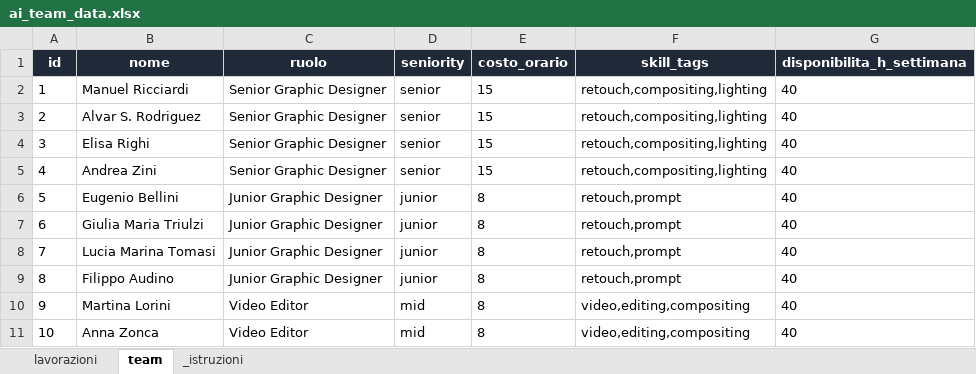
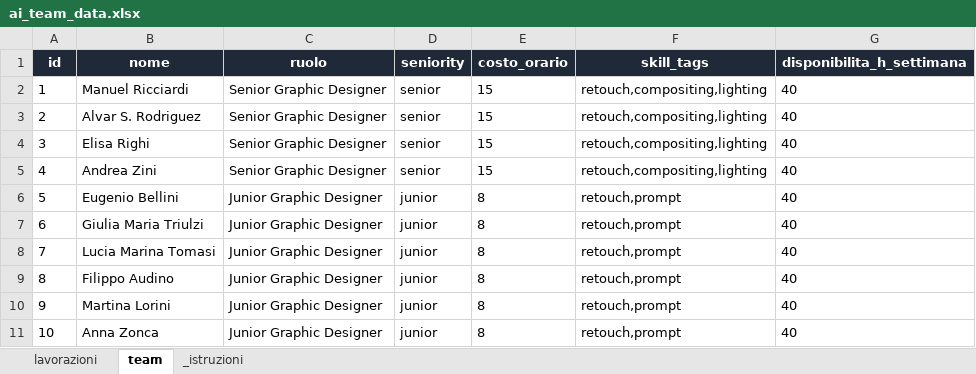
Before and after one commit to pastapomodoro/time_manager_accenture, an Excel workbook: ai_team_data.xlsx, sheet team, drawn as a sheet; values as stored, in another font and other column widths than the file's, no borders; the diff names each change by its address in the sheet, - before the commit and + after, or states it on an @@ line.

```diff
--- a/ai_team_data.xlsx (sheet team)
+++ b/ai_team_data.xlsx (sheet team)
-C10:C11 (ruolo): Video Editor
+C10:C11 (ruolo): Junior Graphic Designer
-D10:D11 (seniority): mid
+D10:D11 (seniority): junior
-F10:F11 (skill_tags): video,editing,compositing
+F10:F11 (skill_tags): retouch,prompt
```
Also changed, not shown: sheet lavorazioni, 1 other file.
